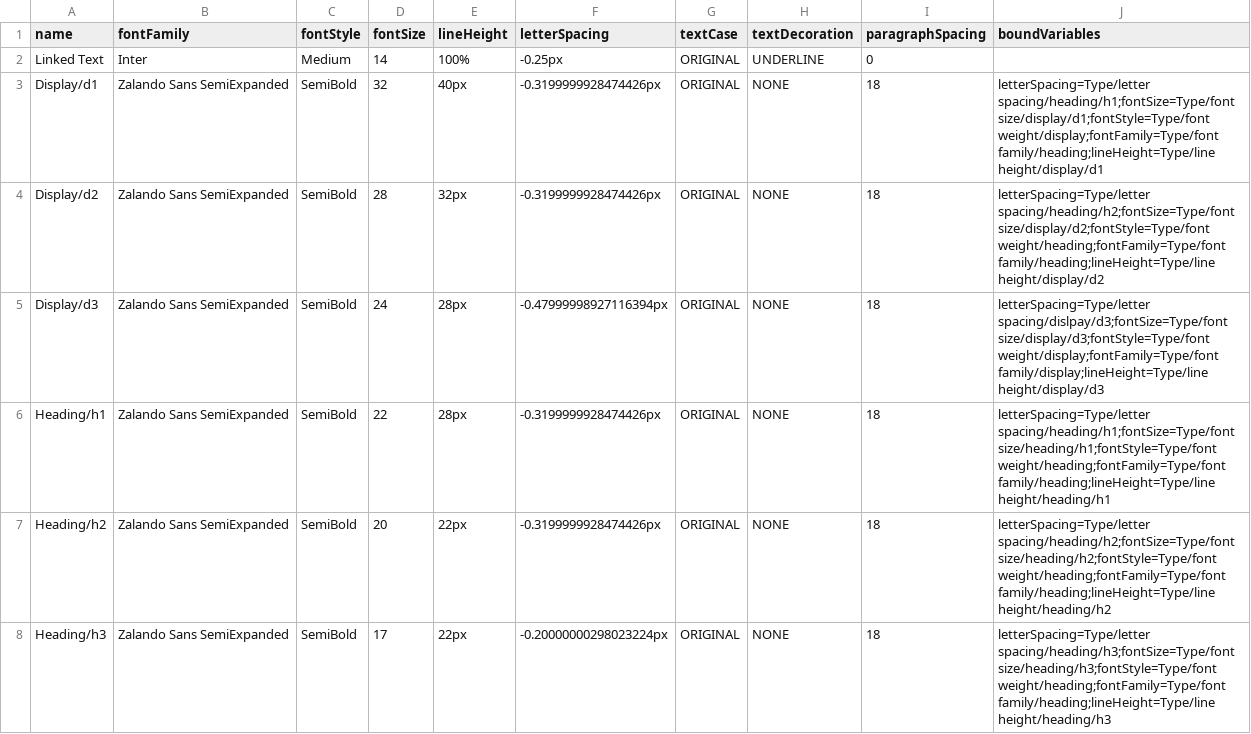
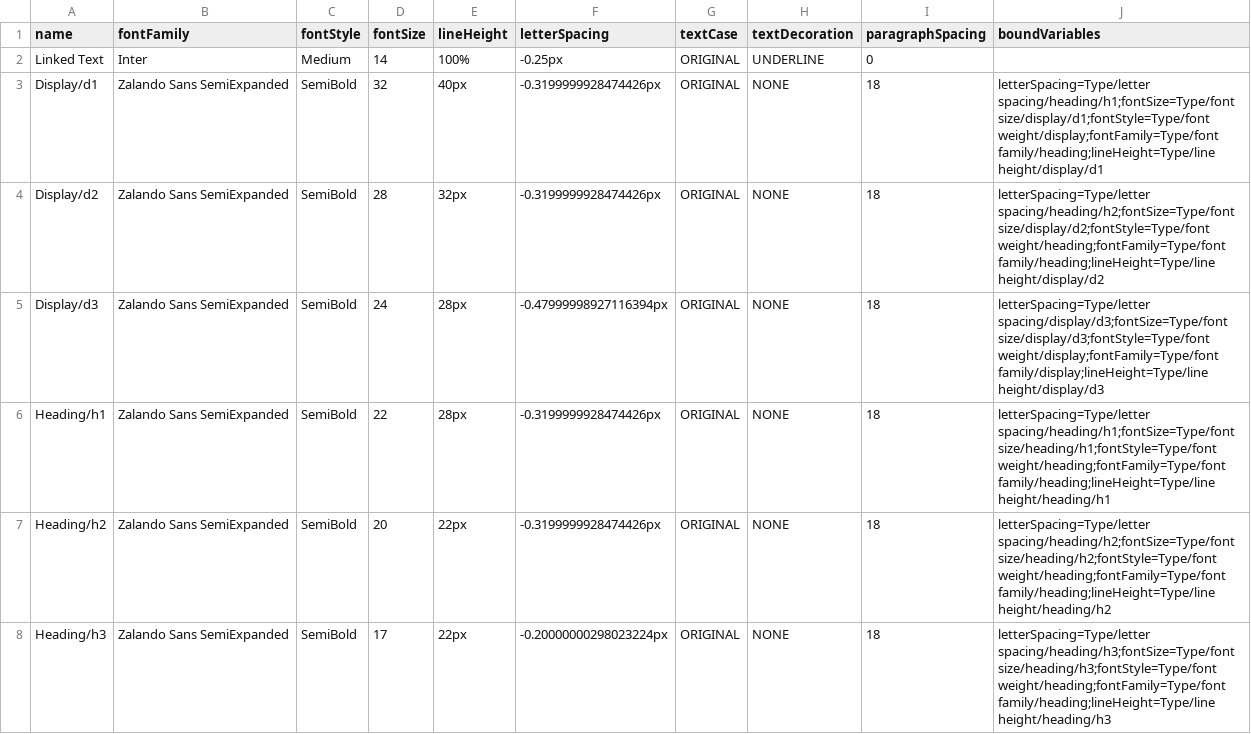
Before and after one commit to Imarnuel/Emlaya-Website, a TSV file: design-tokens/figma-export/text-styles.tsv, drawn as a sheet; only a part is shown; the diff covers the shown part only.

```diff
--- a/design-tokens/figma-export/text-styles.tsv
+++ b/design-tokens/figma-export/text-styles.tsv
@@ -4,3 +4,3 @@ Display/d1	Zalando Sans SemiExpanded	SemiBold	32	40px	-0.3199999928474426px	ORIG
 Display/d2	Zalando Sans SemiExpanded	SemiBold	28	32px	-0.3199999928474426px	ORIGINAL	NONE	18	letterSpacing=Type/letter spacing/heading/h2;fontSize=Type/font size/display/d2;fontStyle=Type/font weight/heading;fontFamily=Type/font family/heading;lineHeight=Type/line height/display/d2
-Display/d3	Zalando Sans SemiExpanded	SemiBold	24	28px	-0.47999998927116394px	ORIGINAL	NONE	18	letterSpacing=Type/letter spacing/dislpay/d3;fontSize=Type/font size/display/d3;fontStyle=Type/font weight/display;fontFamily=Type/font family/display;lineHeight=Type/line height/display/d3
+Display/d3	Zalando Sans SemiExpanded	SemiBold	24	28px	-0.47999998927116394px	ORIGINAL	NONE	18	letterSpacing=Type/letter spacing/display/d3;fontSize=Type/font size/display/d3;fontStyle=Type/font weight/display;fontFamily=Type/font family/display;lineHeight=Type/line height/display/d3
 Heading/h1	Zalando Sans SemiExpanded	SemiBold	22	28px	-0.3199999928474426px	ORIGINAL	NONE	18	letterSpacing=Type/letter spacing/heading/h1;fontSize=Type/font size/heading/h1;fontStyle=Type/font weight/heading;fontFamily=Type/font family/heading;lineHeight=Type/line height/heading/h1
```
Also changed, not shown: 1 edited cell elsewhere in this file, design-tokens/figma-export/semantic.tsv, 8 other files.
